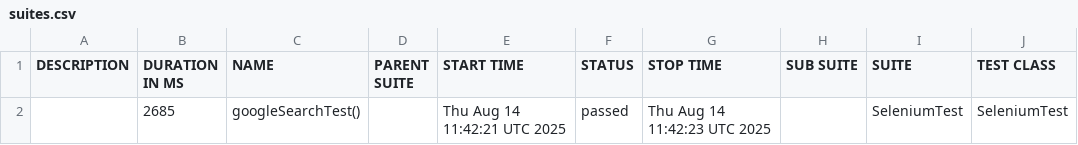
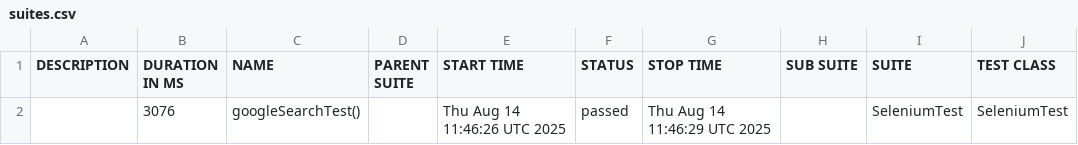
Before and after one commit to shahabp2e/Kalp-automation-allure-report, a CSV file: data/suites.csv, drawn as a sheet; only a part is shown; the diff names each change by its address in the sheet, - before the commit and + after, or states it on an @@ line.

```diff
--- a/data/suites.csv
+++ b/data/suites.csv
-B2 (DURATION IN MS): 2685
+B2 (DURATION IN MS): 3076
-E2 (START TIME): Thu Aug 14 11:42:21 UTC 2025
+E2 (START TIME): Thu Aug 14 11:46:26 UTC 2025
-G2 (STOP TIME): Thu Aug 14 11:42:23 UTC 2025
+G2 (STOP TIME): Thu Aug 14 11:46:29 UTC 2025
```
Also changed, not shown: 23 other files.
